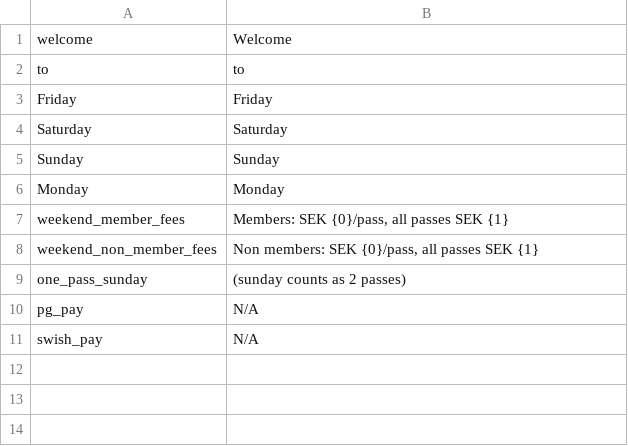
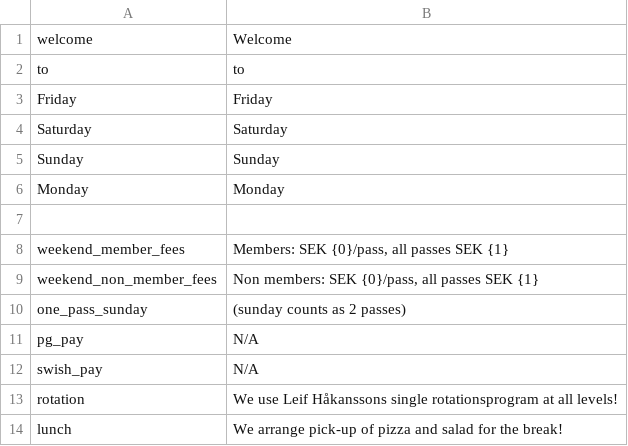
Before and after one commit to trygveb/CreateWordFiles, a CSV file: CreateWordFiles/Resources/texts_en.csv, drawn as a sheet; the diff names each change by its address in the sheet, - before the commit and + after, or states it on an @@ line.

Commit message:
Working with texts. Added Coffee selection in Form

```diff
--- a/CreateWordFiles/Resources/texts_en.csv
+++ b/CreateWordFiles/Resources/texts_en.csv
+row 7: (empty)
+row 13: rotation | We use Leif Håkanssons single rotationsprogram at all levels!
+row 14: lunch | We arrange pick-up of pizza and salad for the break!
```
Also changed, not shown: CreateWordFiles/Resources/texts_se.csv, 3 other files.
